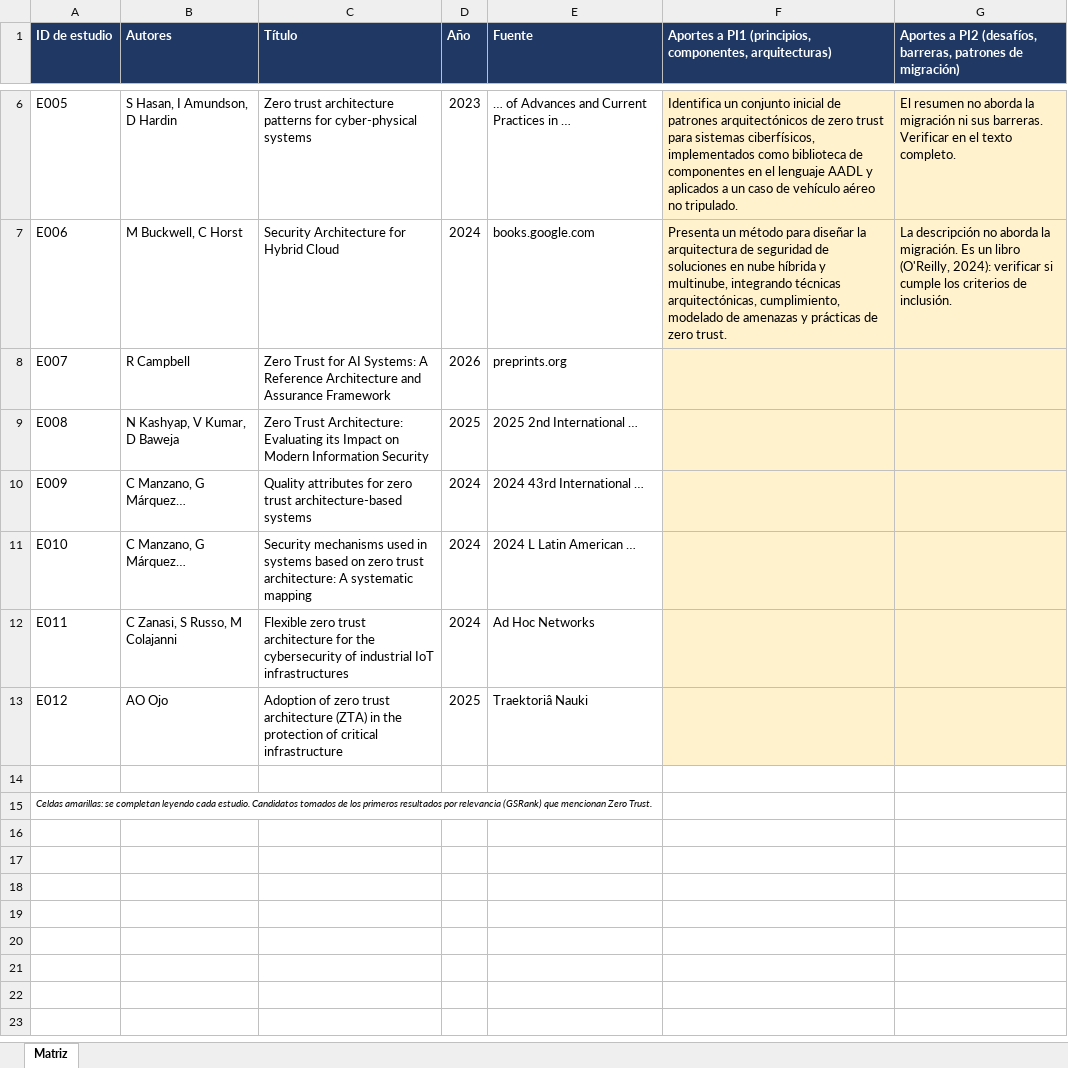
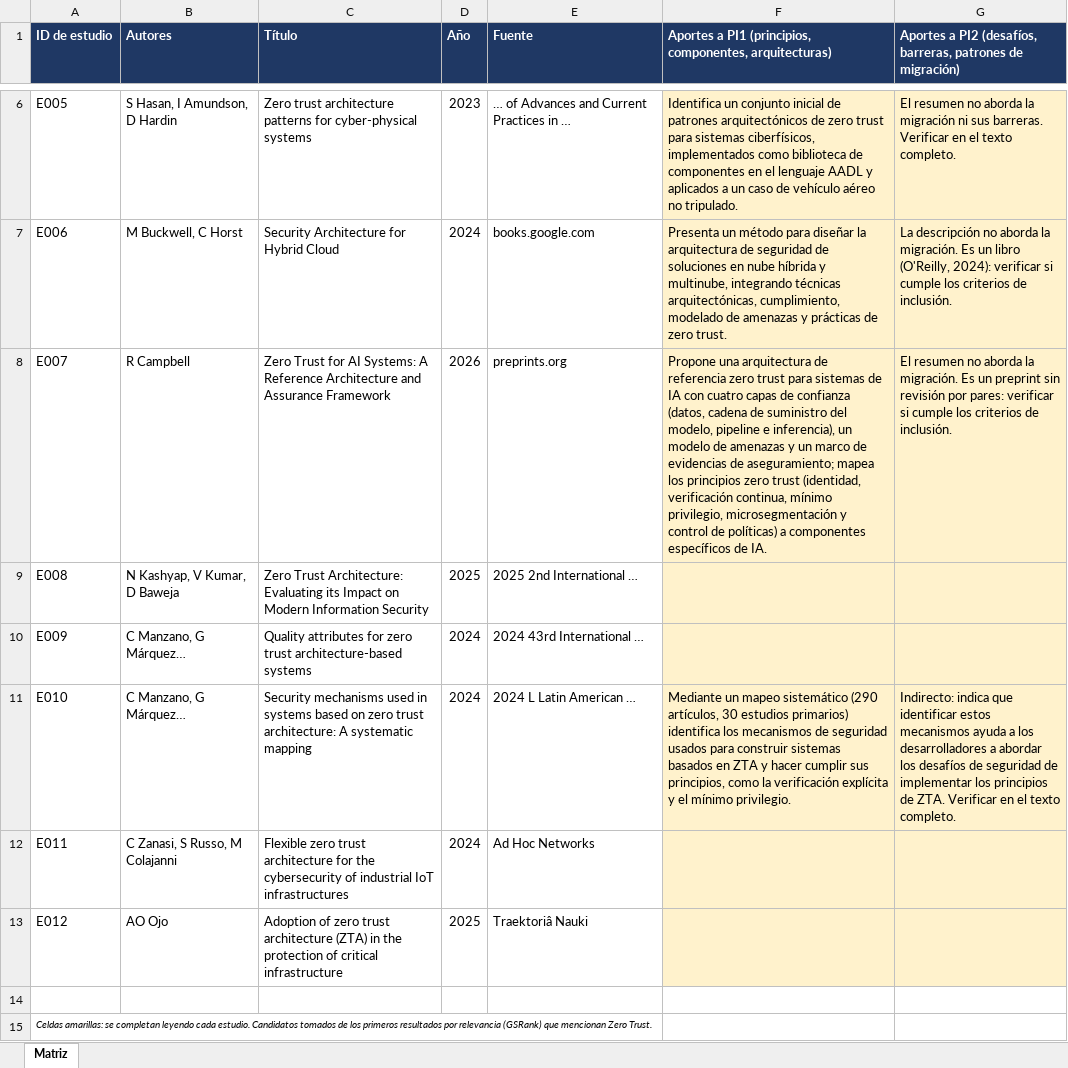
Before and after one commit to hedymontalvanrodriguez-cyber/zta-revision-2026, an Excel workbook: matriz_extraccion.xlsx, sheet Matriz, drawn as a sheet; only a part is shown, gaps mark what is left out; values as stored, in another font and other column widths than the file's, no borders; the diff names each change by its address in the sheet, - before the commit and + after, or states it on an @@ line.

Commit message:
Add files via upload

```diff
--- a/matriz_extraccion.xlsx (sheet Matriz)
+++ b/matriz_extraccion.xlsx (sheet Matriz)
-F8: (empty)
+F8: Propone una arquitectura de referencia zero trust para sistemas de IA con cuatro capas de confianza (datos, cadena de suministro del modelo, pipeline e inferencia), un modelo de amenazas y un marco de evidencias de aseguramiento; mapea los principios zero trust (identidad, verificación continua, mínimo privilegio, microsegmentación y control de políticas) a componentes específicos de IA.
-G8: (empty)
+G8: El resumen no aborda la migración. Es un preprint sin revisión por pares: verificar si cumple los criterios de inclusión.
-F11: (empty)
+F11: Mediante un mapeo sistemático (290 artículos, 30 estudios primarios) identifica los mecanismos de seguridad usados para construir sistemas basados en ZTA y hacer cumplir sus principios, como la verificación explícita y el mínimo privilegio.
-G11: (empty)
+G11: Indirecto: indica que identificar estos mecanismos ayuda a los desarrolladores a abordar los desafíos de seguridad de implementar los principios de ZTA. Verificar en el texto completo.
```
